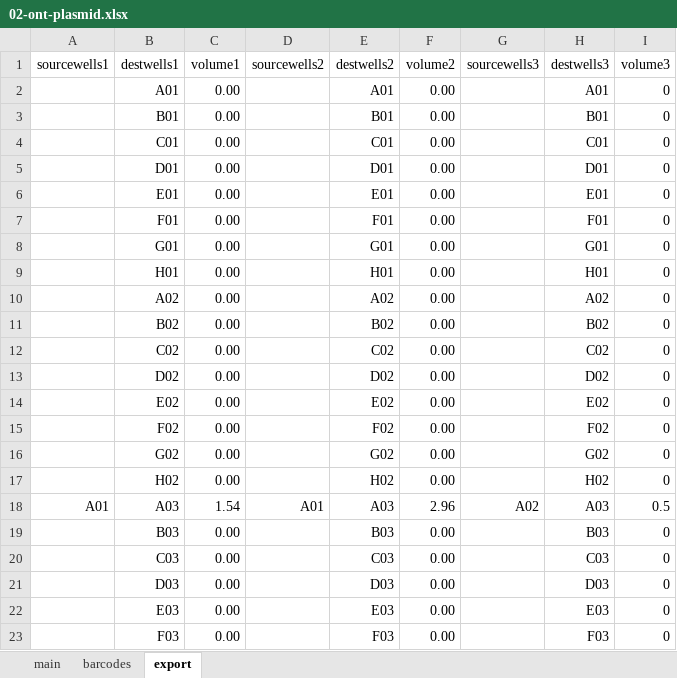
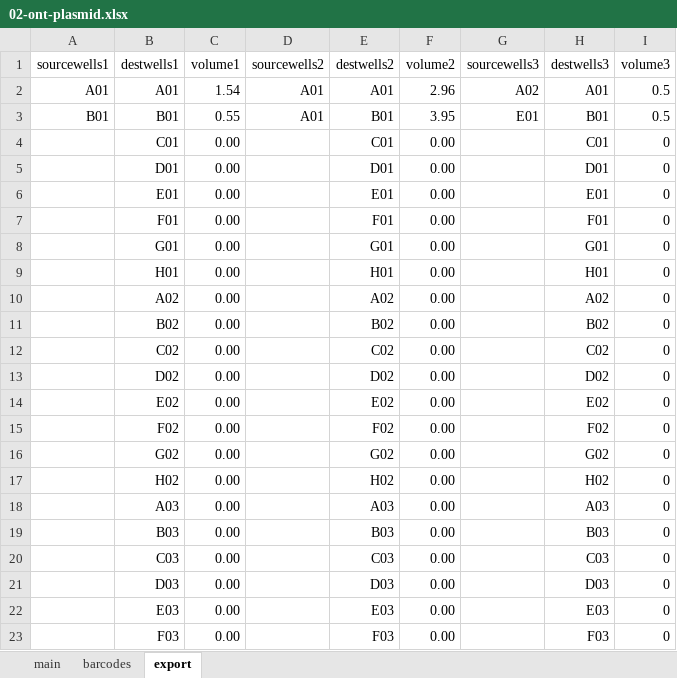
Before and after one commit to angelovangel/opentrons, an Excel workbook: templates/02-ont-plasmid.xlsx, sheet export, drawn as a sheet; only a part is shown; values as stored, in another font and other column widths than the file's, no borders; the diff names each change by its address in the sheet, - before the commit and + after, or states it on an @@ line.

```diff
--- a/templates/02-ont-plasmid.xlsx (sheet export)
+++ b/templates/02-ont-plasmid.xlsx (sheet export)
-A2 (sourcewells1): (empty)
+A2 (sourcewells1): A01
-C2 (volume1): 0.00
+C2 (volume1): 1.54
-D2:D3 (sourcewells2): (empty)
+D2:D3 (sourcewells2): A01
-F2 (volume2): 0.00
+F2 (volume2): 2.96
-G2 (sourcewells3): (empty)
+G2 (sourcewells3): A02
-I2:I3 (volume3): 0
+I2:I3 (volume3): 0.5
-A3 (sourcewells1): (empty)
+A3 (sourcewells1): B01
-C3 (volume1): 0.00
+C3 (volume1): 0.55
-F3 (volume2): 0.00
+F3 (volume2): 3.95
-G3 (sourcewells3): (empty)
+G3 (sourcewells3): E01
-A18 (sourcewells1): A01
+A18 (sourcewells1): (empty)
-C18 (volume1): 1.54
+C18 (volume1): 0.00
-D18 (sourcewells2): A01
+D18 (sourcewells2): (empty)
-F18 (volume2): 2.96
+F18 (volume2): 0.00
-G18 (sourcewells3): A02
+G18 (sourcewells3): (empty)
-I18 (volume3): 0.5
+I18 (volume3): 0
```
Also changed, not shown: sheet main, 1 other file.
